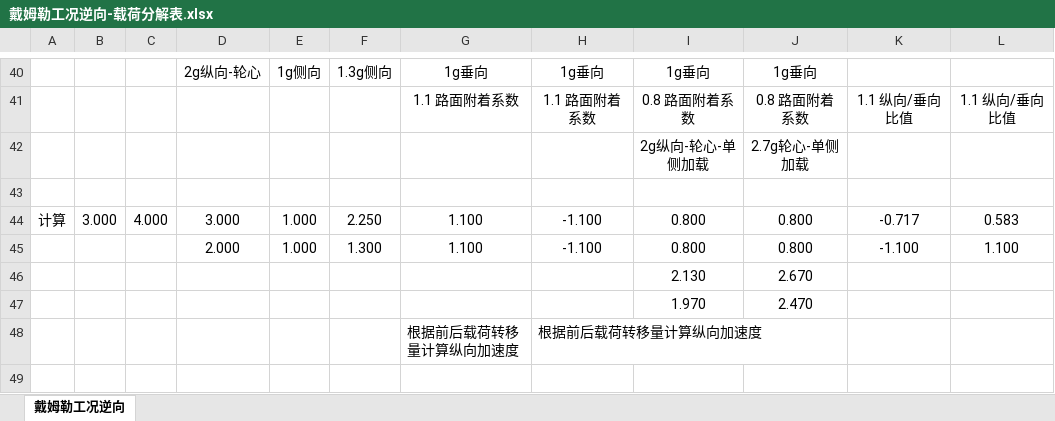
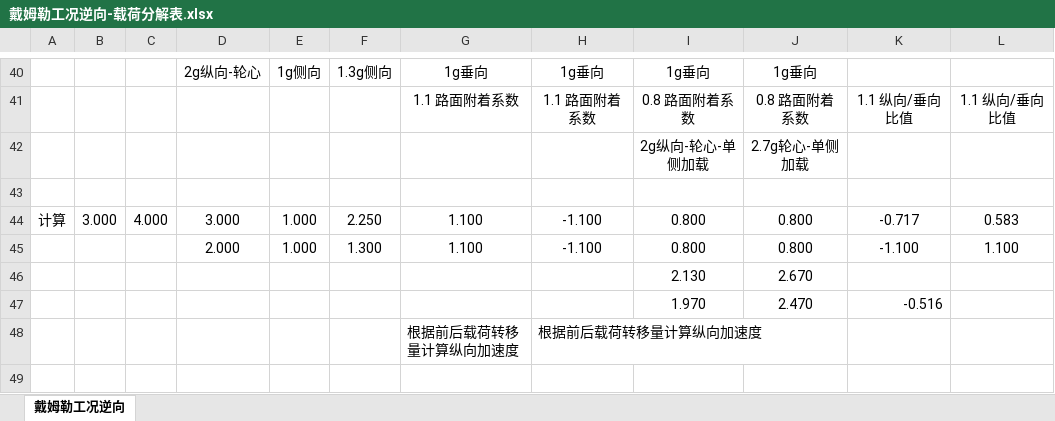
Before and after one commit to zbingf/pyadams, an Excel workbook: program/AxleLoad/戴姆勒工况逆向-载荷分解表.xlsx, sheet 戴姆勒工况逆向, drawn as a sheet; only a part is shown, gaps mark what is left out; values as stored, in another font and other column widths than the file's, no borders; the diff names each change by its address in the sheet, - before the commit and + after, or states it on an @@ line.

```diff
--- a/program/AxleLoad/戴姆勒工况逆向-载荷分解表.xlsx (sheet 戴姆勒工况逆向)
+++ b/program/AxleLoad/戴姆勒工况逆向-载荷分解表.xlsx (sheet 戴姆勒工况逆向)
-K47: (empty)
+K47: -0.516
```
Also changed, not shown: program/AxleLoad/后轴载荷分解-V1.xlsx, 5 other files.
